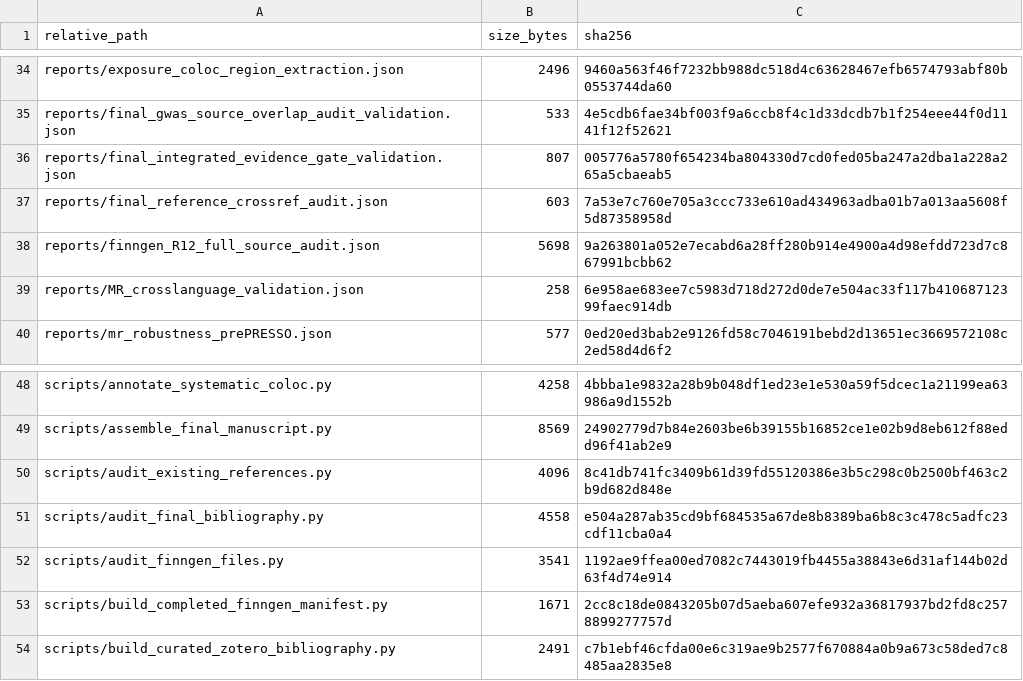
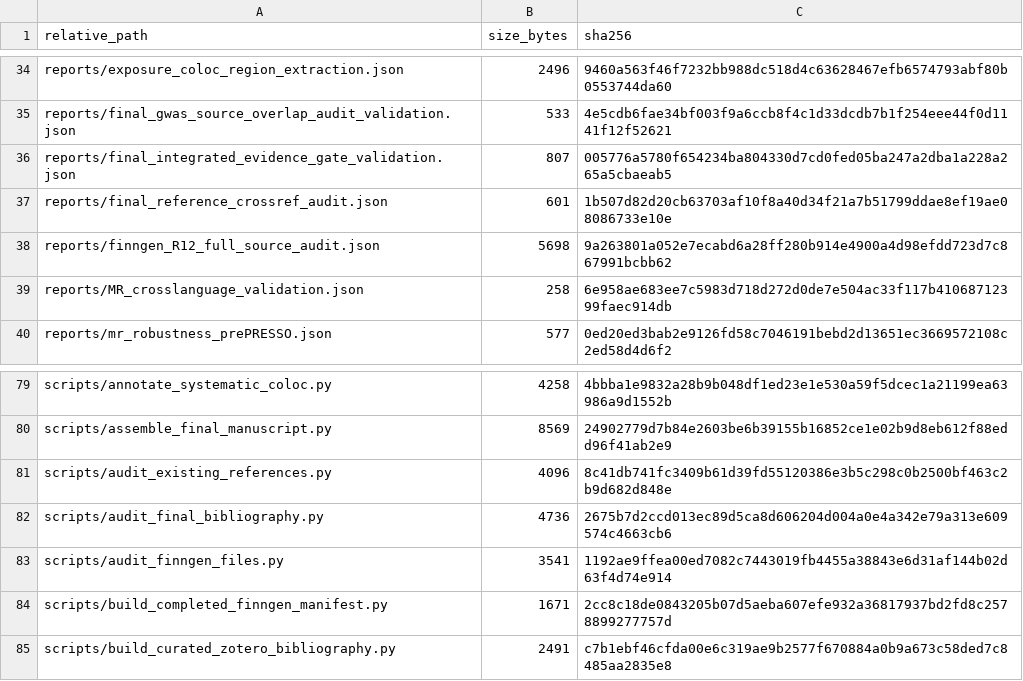
Before and after one commit to wanghanji123/ibd-immune-comorbidity-mr-coloc-reconstruction, a CSV file: MANIFEST.csv, drawn as a sheet; only a part is shown, gaps mark what is left out; the diff covers the shown part only.

```diff
--- a/MANIFEST.csv
+++ b/MANIFEST.csv
@@ -36,3 +36,3 @@ reports/final_gwas_source_overlap_audit_validation.json,533,4e5cdb6fae34bf003f9a
 reports/final_integrated_evidence_gate_validation.json,807,005776a5780f654234ba804330d7cd0fed05ba247a2dba1a228a265a5cbaeab5
-reports/final_reference_crossref_audit.json,603,7a53e7c760e705a3ccc733e610ad434963adba01b7a013aa5608f5d87358958d
+reports/final_reference_crossref_audit.json,601,1b507d82d20cb63703af10f8a40d34f21a7b51799ddae8ef19ae08086733e10e
 reports/finngen_R12_full_source_audit.json,5698,9a263801a052e7ecabd6a28ff280b914e4900a4d98efdd723d7c867991bcbb62
@@ -50,3 +81,3 @@ scripts/assemble_final_manuscript.py,8569,24902779d7b84e2603be6b39155b16852ce1e0
 scripts/audit_existing_references.py,4096,8c41db741fc3409b61d39fd55120386e3b5c298c0b2500bf463c2b9d682d848e
-scripts/audit_final_bibliography.py,4558,e504a287ab35cd9bf684535a67de8b8389ba6b8c3c478c5adfc23cdf11cba0a4
+scripts/audit_final_bibliography.py,4736,2675b7d2ccd013ec89d5ca8d606204d004a0e4a342e79a313e609574c4663cb6
 scripts/audit_finngen_files.py,3541,1192ae9ffea00ed7082c7443019fb4455a38843e6d31af144b02d63f4d74e914
```
Also changed, not shown: 31 added rows elsewhere in this file, 2 other files.
